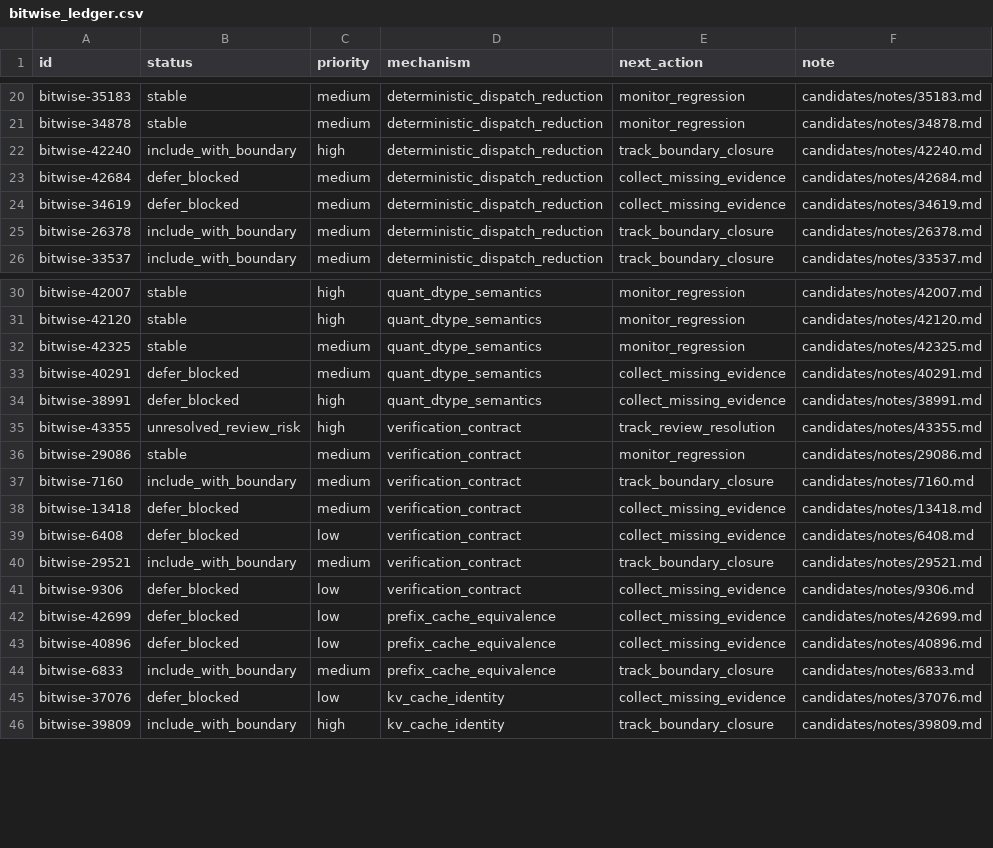
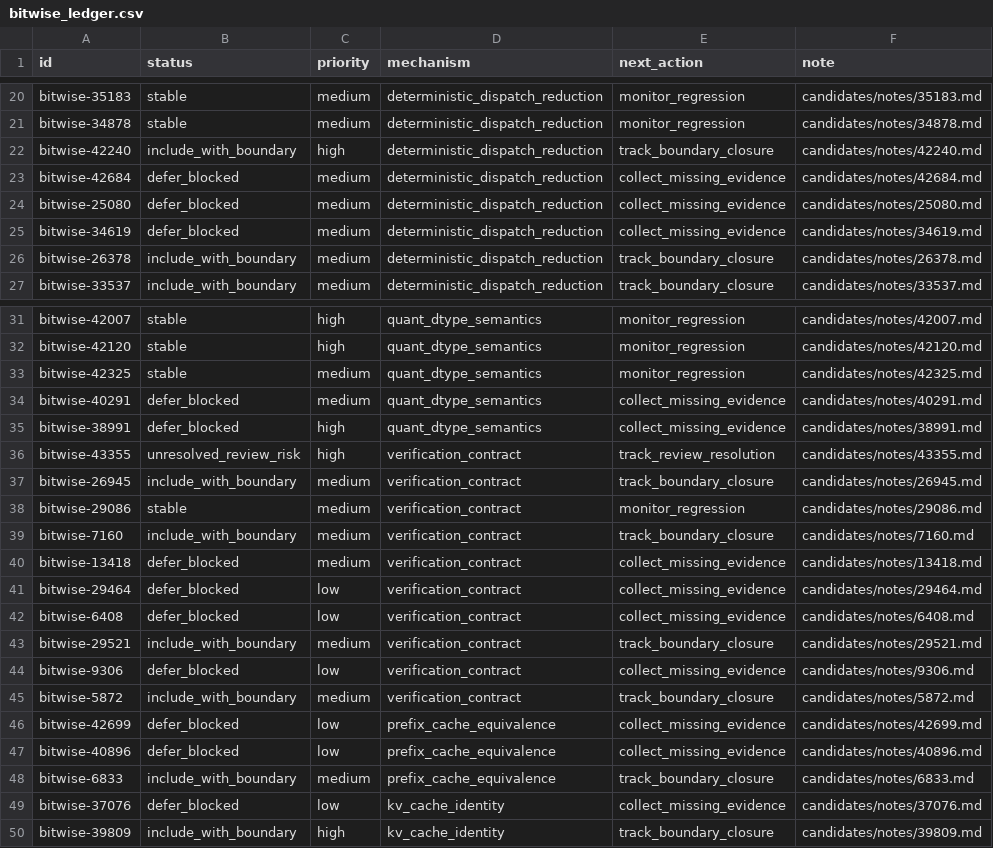
Before and after one commit to wwhhorizon/VllmWiki, a CSV file: candidates/bitwise_ledger.csv, drawn as a sheet; only a part is shown, gaps mark what is left out; the diff names each change by its address in the sheet, - before the commit and + after, or states it on an @@ line.

Commit message:
Review another 10 closed bitwise candidates

```diff
--- a/candidates/bitwise_ledger.csv
+++ b/candidates/bitwise_ledger.csv
+row 24: bitwise-25080 | defer_blocked | medium | deterministic_dispatch_reduction | collect_missing_evidence | candidates/notes/25080.md
+row 37: bitwise-26945 | include_with_boundary | medium | verification_contract | track_boundary_closure | candidates/notes/26945.md
+row 41: bitwise-29464 | defer_blocked | low | verification_contract | collect_missing_evidence | candidates/notes/29464.md
+row 45: bitwise-5872 | include_with_boundary | medium | verification_contract | track_boundary_closure | candidates/notes/5872.md
```
Also changed, not shown: 11 other files.
